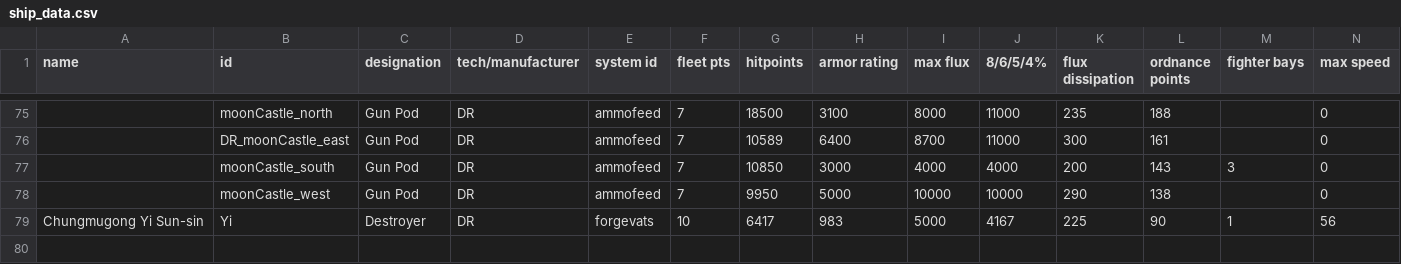
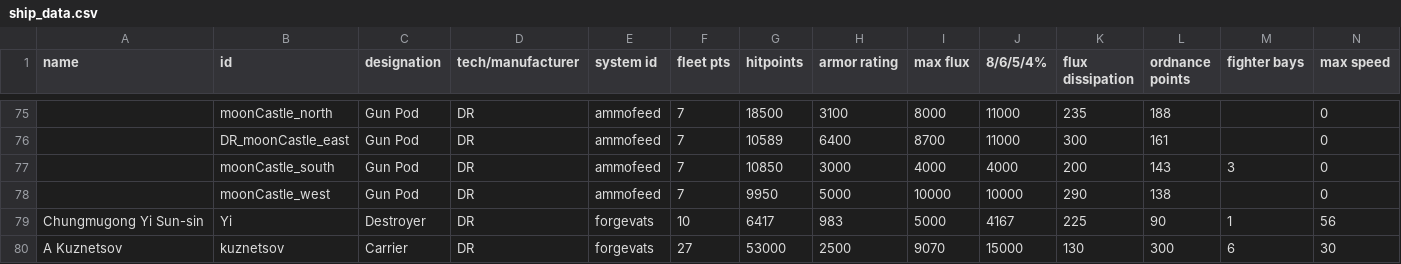
Before and after one commit to bryceOctovioOstrem/domainReformed, a CSV file: data/hulls/ship_data.csv, drawn as a sheet; only a part is shown, gaps mark what is left out; rows hold the shown columns only; the diff names each change by its address in the sheet, - before the commit and + after, or states it on an @@ line.

```diff
--- a/data/hulls/ship_data.csv
+++ b/data/hulls/ship_data.csv
+row 80: A Kuznetsov | kuznetsov | Carrier | DR | forgevats | 27 | 53000 | 2500 | 9070 | 15000 | 130 | 300 | 6 | 30
```
Also changed, not shown: data/campaign/industries.csv, 13 other files.
